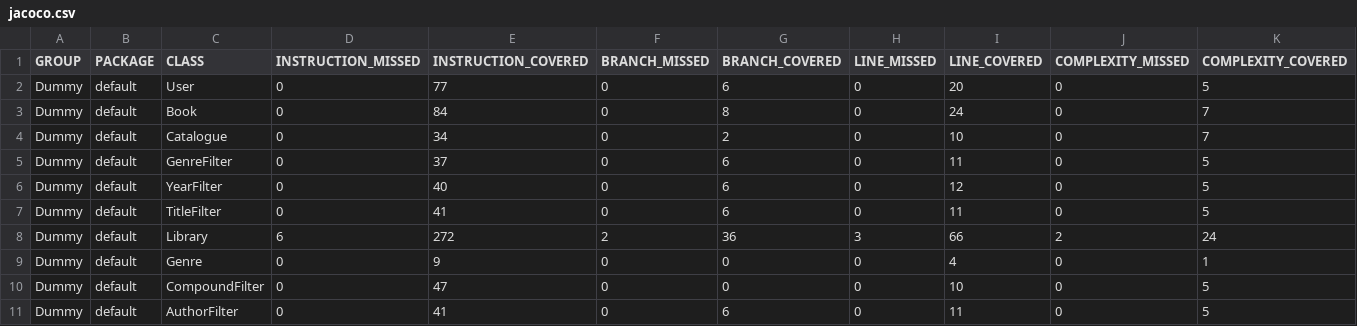
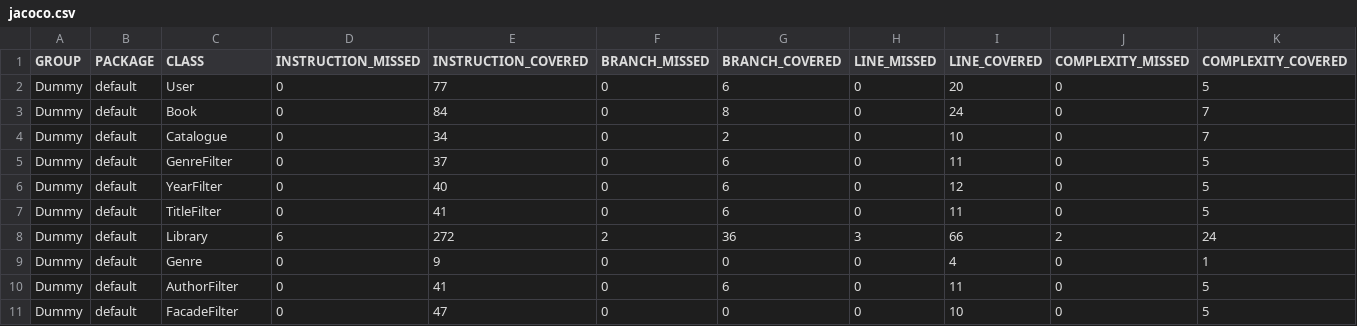
Before and after one commit to JK-Ap/ApapCallejaAssignment, a CSV file: target/site/jacoco/jacoco.csv, drawn as a sheet; only a part is shown; removed rows and columns are numbered as before the commit, all else as after; rows hold the shown columns only; the diff names each change by its address in the sheet, - before the commit and + after, or states it on an @@ line.

```diff
--- a/target/site/jacoco/jacoco.csv
+++ b/target/site/jacoco/jacoco.csv
-row 10: Dummy | default | CompoundFilter | 0 | 47 | 0 | 0 | 0 | 10 | 0 | 5
+row 11: Dummy | default | FacadeFilter | 0 | 47 | 0 | 0 | 0 | 10 | 0 | 5
```
Also changed, not shown: 39 other files.
